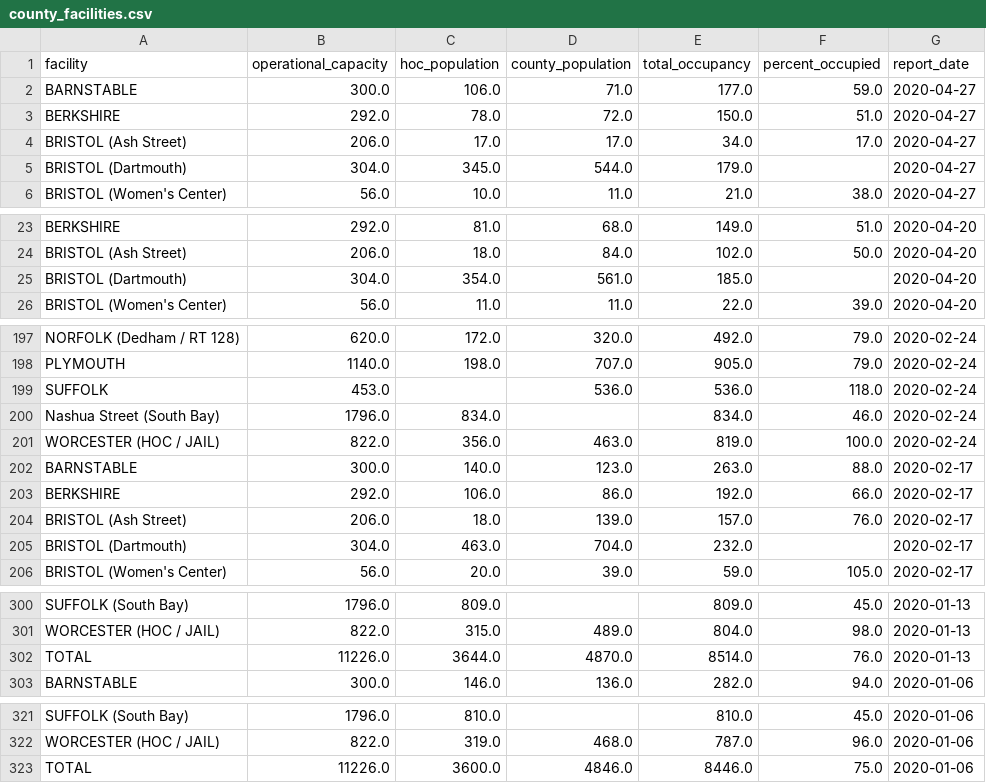
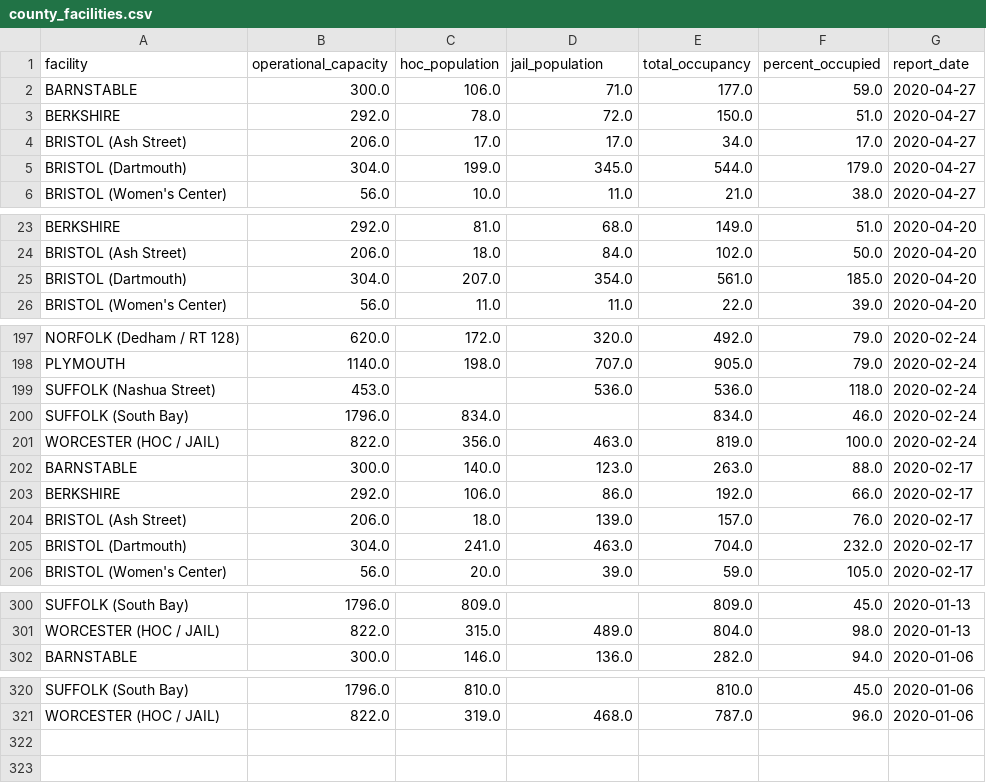
Before and after one commit to jacoblurye/mass-incarceration, a CSV file: data/county_facilities.csv, drawn as a sheet; only a part is shown, gaps mark what is left out; the diff covers the shown part only.

```diff
--- a/data/county_facilities.csv
+++ b/data/county_facilities.csv
@@ -1,2 +1,2 @@
-facility,operational_capacity,hoc_population,county_population,total_occupancy,percent_occupied,report_date
+facility,operational_capacity,hoc_population,jail_population,total_occupancy,percent_occupied,report_date
 BARNSTABLE,300.0,106.0,71.0,177.0,59.0,2020-04-27
@@ -4,3 +4,3 @@ BERKSHIRE,292.0,78.0,72.0,150.0,51.0,2020-04-27
 BRISTOL (Ash Street),206.0,17.0,17.0,34.0,17.0,2020-04-27
-BRISTOL (Dartmouth),304.0,345.0,544.0,179.0,,2020-04-27
+BRISTOL (Dartmouth),304.0,199.0,345.0,544.0,179.0,2020-04-27
 BRISTOL (Women's Center),56.0,10.0,11.0,21.0,38.0,2020-04-27
@@ -24,3 +24,3 @@ BERKSHIRE,292.0,81.0,68.0,149.0,51.0,2020-04-20
 BRISTOL (Ash Street),206.0,18.0,84.0,102.0,50.0,2020-04-20
-BRISTOL (Dartmouth),304.0,354.0,561.0,185.0,,2020-04-20
+BRISTOL (Dartmouth),304.0,207.0,354.0,561.0,185.0,2020-04-20
 BRISTOL (Women's Center),56.0,11.0,11.0,22.0,39.0,2020-04-20
@@ -198,4 +198,4 @@ NORFOLK (Dedham / RT 128),620.0,172.0,320.0,492.0,79.0,2020-02-24
 PLYMOUTH,1140.0,198.0,707.0,905.0,79.0,2020-02-24
-SUFFOLK,453.0,,536.0,536.0,118.0,2020-02-24
-Nashua Street (South Bay),1796.0,834.0,,834.0,46.0,2020-02-24
+SUFFOLK (Nashua Street),453.0,,536.0,536.0,118.0,2020-02-24
+SUFFOLK (South Bay),1796.0,834.0,,834.0,46.0,2020-02-24
 WORCESTER (HOC / JAIL),822.0,356.0,463.0,819.0,100.0,2020-02-24
@@ -204,3 +204,3 @@ BERKSHIRE,292.0,106.0,86.0,192.0,66.0,2020-02-17
 BRISTOL (Ash Street),206.0,18.0,139.0,157.0,76.0,2020-02-17
-BRISTOL (Dartmouth),304.0,463.0,704.0,232.0,,2020-02-17
+BRISTOL (Dartmouth),304.0,241.0,463.0,704.0,232.0,2020-02-17
 BRISTOL (Women's Center),56.0,20.0,39.0,59.0,105.0,2020-02-17
@@ -301,3 +301,2 @@ SUFFOLK (South Bay),1796.0,809.0,,809.0,45.0,2020-01-13
 WORCESTER (HOC / JAIL),822.0,315.0,489.0,804.0,98.0,2020-01-13
-TOTAL,11226.0,3644.0,4870.0,8514.0,76.0,2020-01-13
 BARNSTABLE,300.0,146.0,136.0,282.0,94.0,2020-01-06
@@ -322,2 +321 @@ SUFFOLK (South Bay),1796.0,810.0,,810.0,45.0,2020-01-06
 WORCESTER (HOC / JAIL),822.0,319.0,468.0,787.0,96.0,2020-01-06
-TOTAL,11226.0,3600.0,4846.0,8446.0,75.0,2020-01-06
```
Also changed, not shown: 36 edited cells elsewhere in this file, 28 other files.
